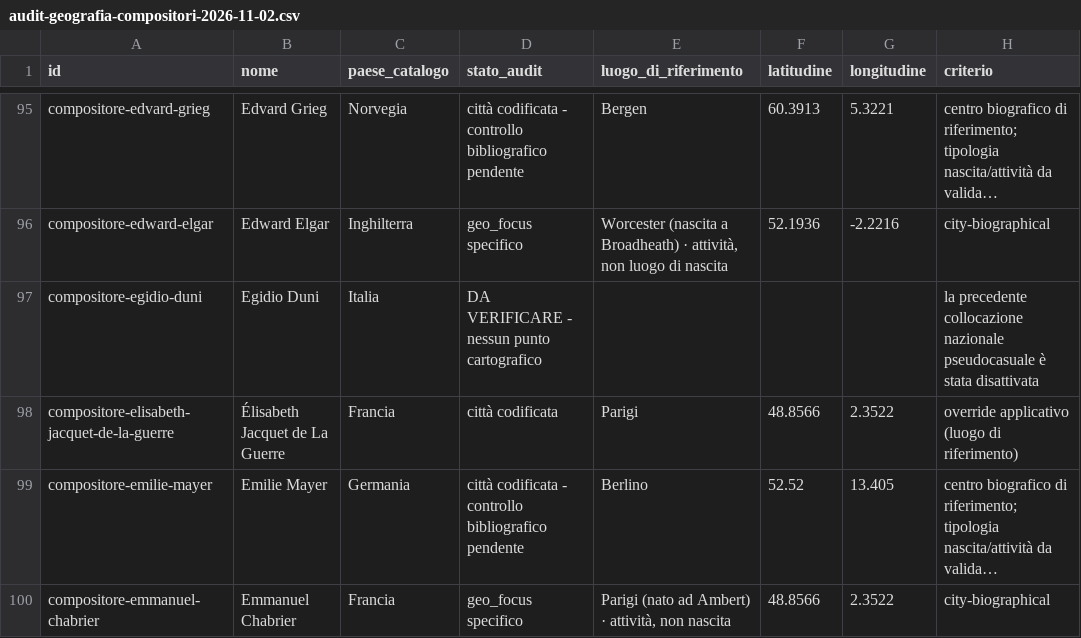
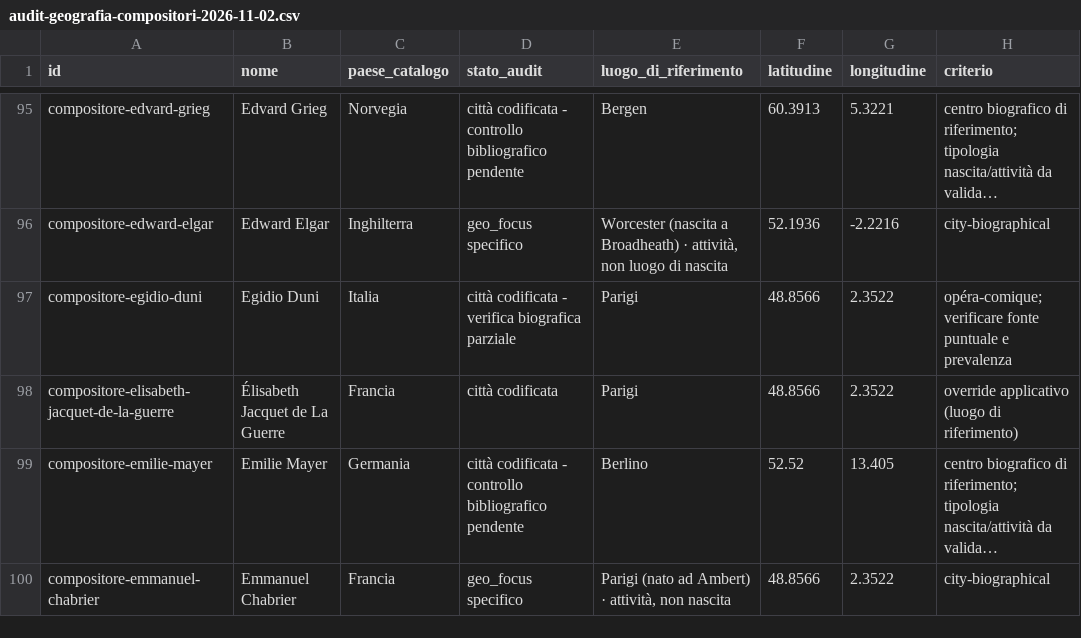
Before and after one commit to SkenderAle/github-pages, a CSV file: atlante3d/database/audit-geografia-compositori-2026-11-02.csv, drawn as a sheet; only a part is shown, gaps mark what is left out; long unchanged cells end in …; the diff covers the shown part only.

Commit message:
Aggiorna audit: 20 centri di attività con criteri e verifiche residue

```diff
--- a/atlante3d/database/audit-geografia-compositori-2026-11-02.csv
+++ b/atlante3d/database/audit-geografia-compositori-2026-11-02.csv
@@ -96,3 +96,3 @@
 "compositore-edward-elgar","Edward Elgar","Inghilterra","geo_focus specifico","Worcester (nascita a Broadheath) · attività, non luogo di nascita","52.1936","-2.2216","city-biographical"
-"compositore-egidio-duni","Egidio Duni","Italia","DA VERIFICARE - nessun punto cartografico","","","","la precedente collocazione nazionale pseudocasuale è stata disattivata"
+"compositore-egidio-duni","Egidio Duni","Italia","città codificata - verifica biografica parziale","Parigi","48.8566","2.3522","opéra-comique; verificare fonte puntuale e prevalenza"
 "compositore-elisabeth-jacquet-de-la-guerre","Élisabeth Jacquet de La Guerre","Francia","città codificata","Parigi","48.8566","2.3522","override applicativo (luogo di riferimento)"
```
Also changed, not shown: 95 edited cells elsewhere in this file.
